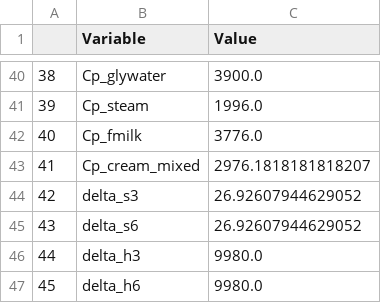
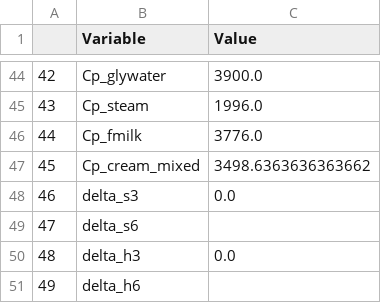
Before and after one commit to SimBruno/HeatNetworkOptimization, a CSV file: pasteurization_process.csv, drawn as a sheet; only a part is shown, gaps mark what is left out; addresses are those after the commit; the diff covers the shown part only; the diff names each change by its address in the sheet, - before the commit and + after, or states it on an @@ line.

```diff
--- a/pasteurization_process.csv
+++ b/pasteurization_process.csv
@@ column A renumbered from row 31 down @@
-C47 (Value): 2976.1818181818207
+C47 (Value): 3498.6363636363662
-C48 (Value): 26.92607944629052
+C48 (Value): 0.0
-C49 (Value): 26.92607944629052
+C49 (Value): (empty)
-C50 (Value): 9980.0
+C50 (Value): 0.0
-C51 (Value): 9980.0
+C51 (Value): (empty)
```
Also changed, not shown: 4 added rows and 11 edited cells elsewhere in this file, 2 other files.
